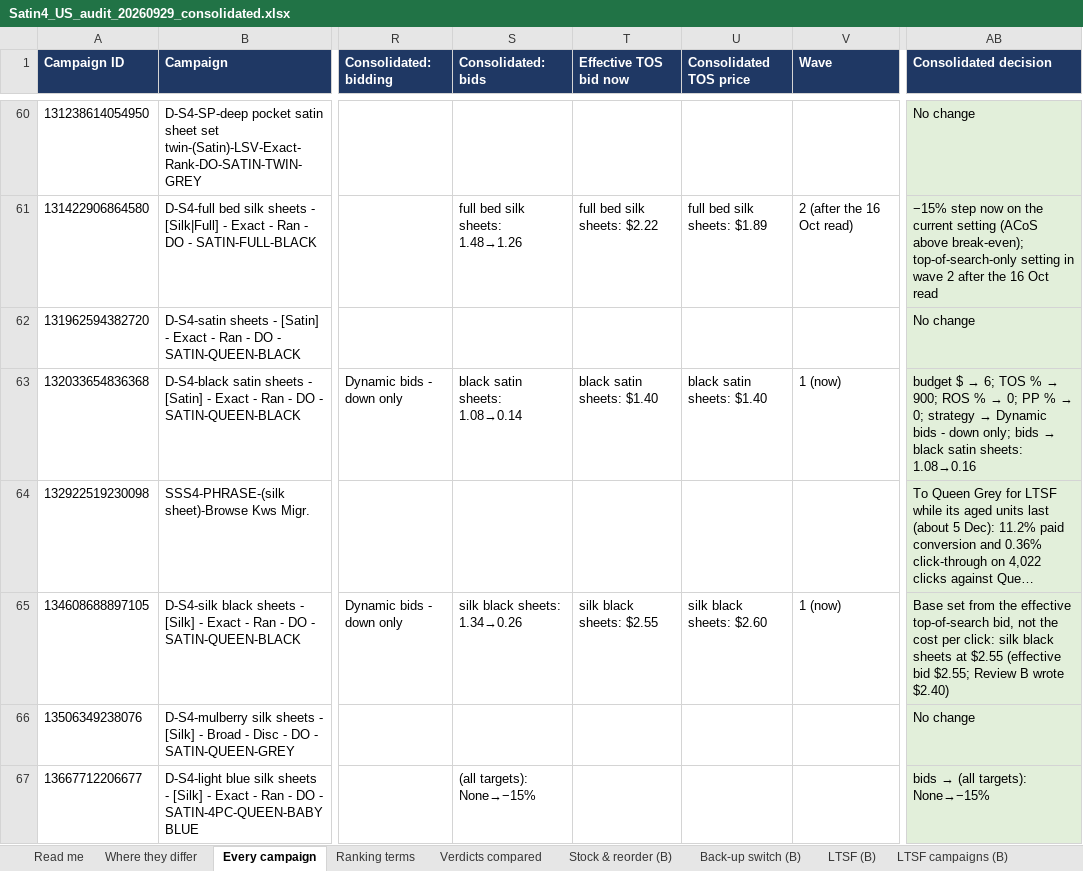
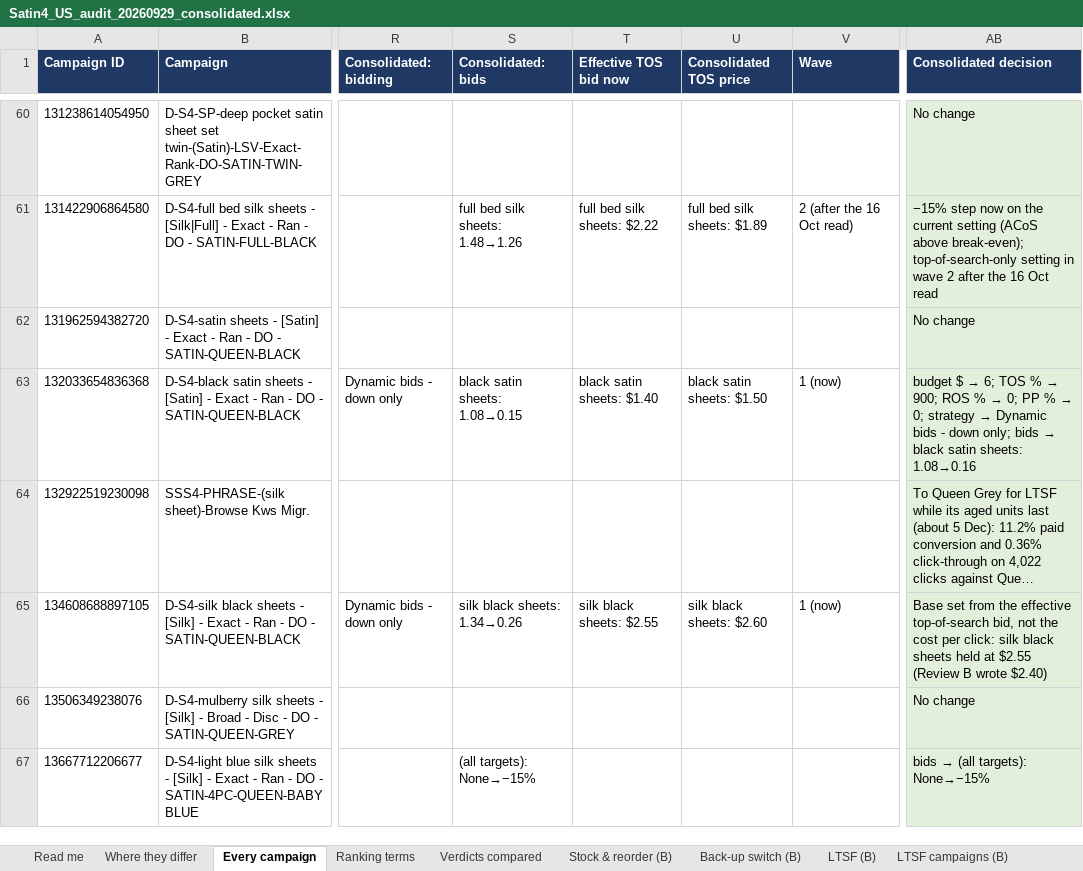
Before and after one commit to zarlish-web/PPC-Audit-, an Excel workbook: satin_deliverables/Satin4_US_audit_20260929_consolidated.xlsx, sheet Every campaign, drawn as a sheet; only a part is shown, gaps mark what is left out; long unchanged cells end in …; values as stored, in another font and other column widths than the file's, no borders; the diff covers the shown part only; the diff names each change by its address in the sheet, - before the commit and + after, or states it on an @@ line.

```diff
--- a/satin_deliverables/Satin4_US_audit_20260929_consolidated.xlsx (sheet Every campaign)
+++ b/satin_deliverables/Satin4_US_audit_20260929_consolidated.xlsx (sheet Every campaign)
-S63 (Consolidated: bids): black satin sheets: 1.08→0.14
+S63 (Consolidated: bids): black satin sheets: 1.08→0.15
-U63 (Consolidated TOS price): black satin sheets: $1.40
+U63 (Consolidated TOS price): black satin sheets: $1.50
-AB65 (Consolidated decision): …black sheets at $2.55 (effective bid $2.55; Review B wrote…
+AB65 (Consolidated decision): …black sheets held at $2.55 (Review B wrote…
```
Also changed, not shown: 61 edited cells elsewhere in this sheet, sheet Read me, 1 other file.
